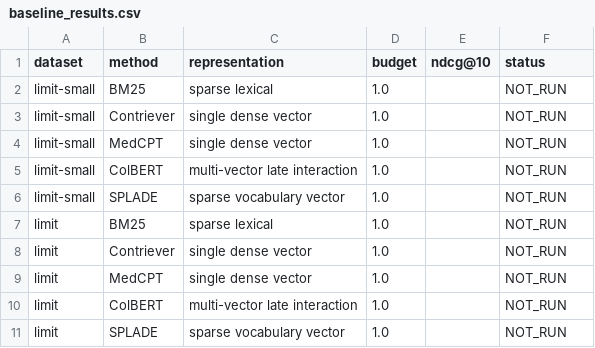
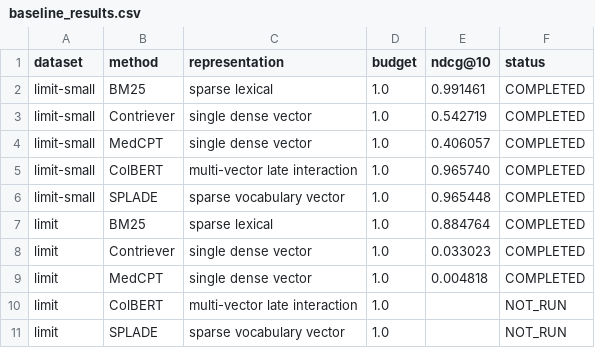
Before and after one commit to 25071a05m4-design/milestone-2, a CSV file: results/baseline_results.csv, drawn as a sheet.

Commit message:
Add baseline retrieval results

```diff
--- a/results/baseline_results.csv
+++ b/results/baseline_results.csv
@@ -1,10 +1,10 @@
 dataset,method,representation,budget,ndcg@10,status
-limit-small,BM25,sparse lexical,1.0,,NOT_RUN
-limit-small,Contriever,single dense vector,1.0,,NOT_RUN
-limit-small,MedCPT,single dense vector,1.0,,NOT_RUN
-limit-small,ColBERT,multi-vector late interaction,1.0,,NOT_RUN
-limit-small,SPLADE,sparse vocabulary vector,1.0,,NOT_RUN
-limit,BM25,sparse lexical,1.0,,NOT_RUN
-limit,Contriever,single dense vector,1.0,,NOT_RUN
-limit,MedCPT,single dense vector,1.0,,NOT_RUN
+limit-small,BM25,sparse lexical,1.0,0.991461,COMPLETED
+limit-small,Contriever,single dense vector,1.0,0.542719,COMPLETED
+limit-small,MedCPT,single dense vector,1.0,0.406057,COMPLETED
+limit-small,ColBERT,multi-vector late interaction,1.0,0.965740,COMPLETED
+limit-small,SPLADE,sparse vocabulary vector,1.0,0.965448,COMPLETED
+limit,BM25,sparse lexical,1.0,0.884764,COMPLETED
+limit,Contriever,single dense vector,1.0,0.033023,COMPLETED
+limit,MedCPT,single dense vector,1.0,0.004818,COMPLETED
 limit,ColBERT,multi-vector late interaction,1.0,,NOT_RUN
```
